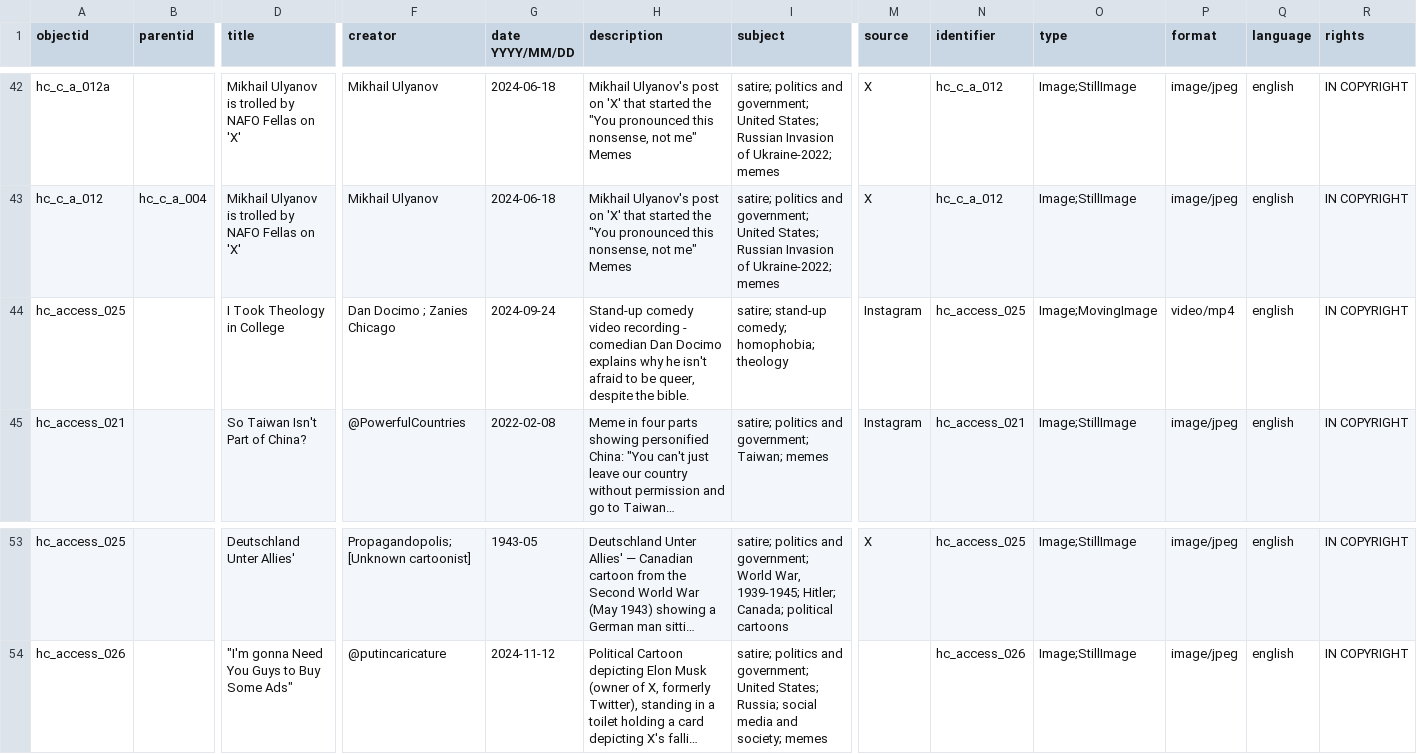
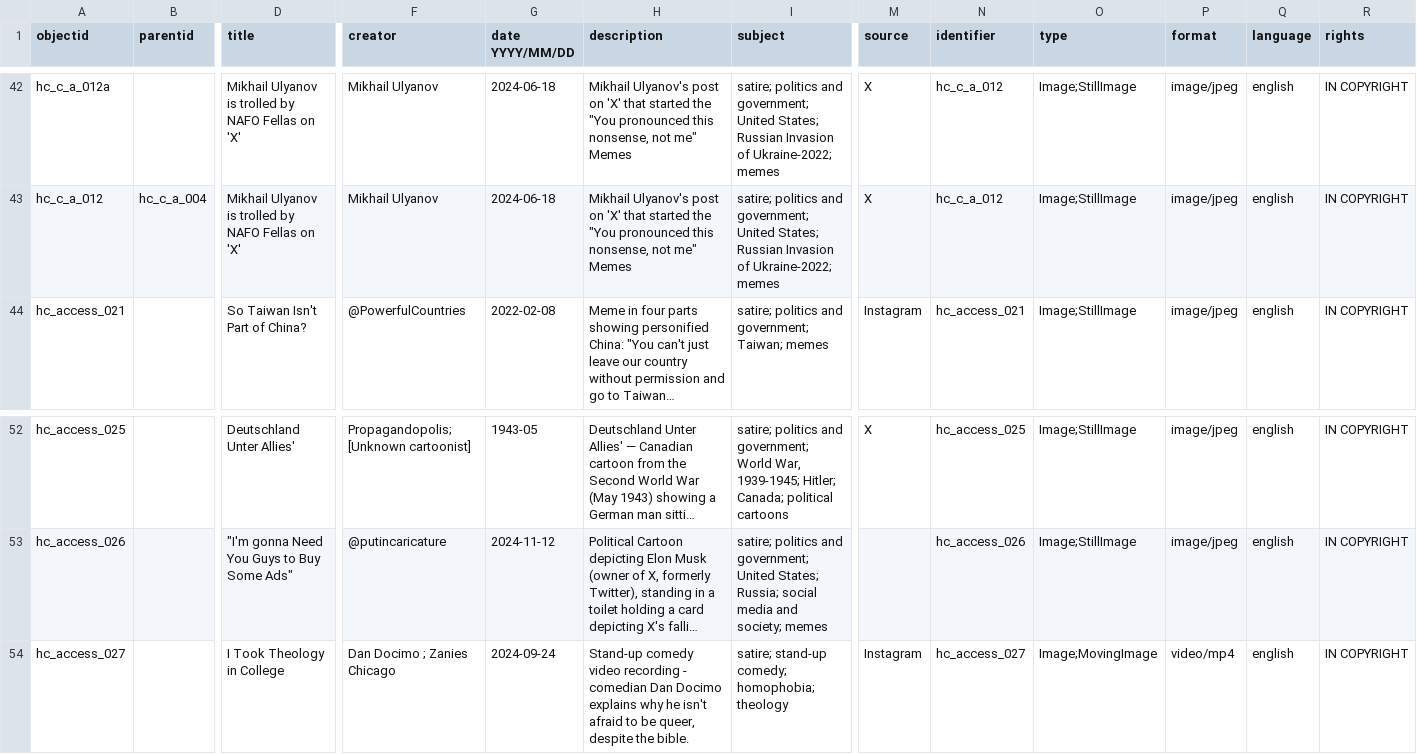
Before and after one commit to sdulicny/heroic-comedy-csv, a CSV file: _data/final_heroic_comedy_metadata.csv, drawn as a sheet; only a part is shown, gaps mark what is left out; long unchanged cells end in …; removed rows and columns are numbered as before the commit, all else as after; rows hold the shown columns only; the diff names each change by its address in the sheet, - before the commit and + after, or states it on an @@ line.

Commit message:
Added corrected MD to deal with access_025 duplicate issue (now access_027 and access_025)

```diff
--- a/_data/final_heroic_comedy_metadata.csv
+++ b/_data/final_heroic_comedy_metadata.csv
-row 44: hc_access_025 |  | I Took Theology in College | Dan Docimo ; Zanies Chicago | 2024-09-24 | Stand-up comedy video recording - comedian Dan Docimo explains why he isn't afraid to be queer, despite the bible. | satire; stand-up comedy; homophobia; theology | Instagram | hc_access_025 | Image;MovingImage | video/mp4 | english | IN COPYRIGHT
+row 54: hc_access_027 |  | I Took Theology in College | Dan Docimo ; Zanies Chicago | 2024-09-24 | Stand-up comedy video recording - comedian Dan Docimo explains why he isn't afraid to be queer, despite the bible. | satire; stand-up comedy; homophobia; theology | Instagram | hc_access_027 | Image;MovingImage | video/mp4 | english | IN COPYRIGHT
```
